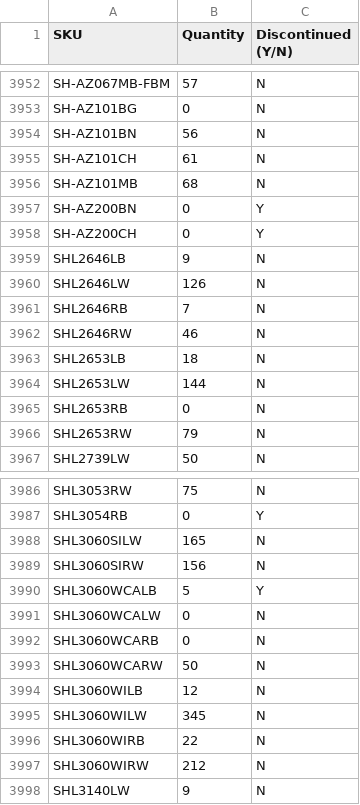
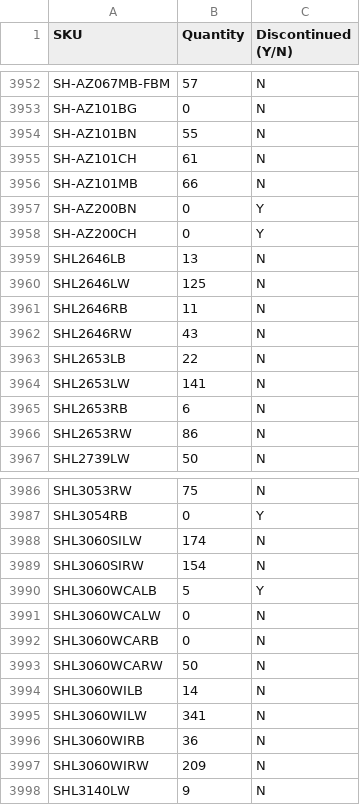
Before and after one commit to studiolx/studiolx-ftp-sync, a CSV file: inventory/swcorp.csv, drawn as a sheet; only a part is shown, gaps mark what is left out; the diff covers the shown part only.

```diff
--- a/inventory/swcorp.csv
+++ b/inventory/swcorp.csv
@@ -3953,15 +3953,15 @@ SH-AZ067MB-FBM,57,N
 SH-AZ101BG,0,N
-SH-AZ101BN,56,N
+SH-AZ101BN,55,N
 SH-AZ101CH,61,N
-SH-AZ101MB,68,N
+SH-AZ101MB,66,N
 SH-AZ200BN,0,Y
 SH-AZ200CH,0,Y
-SHL2646LB,9,N
-SHL2646LW,126,N
-SHL2646RB,7,N
-SHL2646RW,46,N
-SHL2653LB,18,N
-SHL2653LW,144,N
-SHL2653RB,0,N
-SHL2653RW,79,N
+SHL2646LB,13,N
+SHL2646LW,125,N
+SHL2646RB,11,N
+SHL2646RW,43,N
+SHL2653LB,22,N
+SHL2653LW,141,N
+SHL2653RB,6,N
+SHL2653RW,86,N
 SHL2739LW,50,N
@@ -3987,4 +3987,4 @@ SHL3053RW,75,N
 SHL3054RB,0,Y
-SHL3060SILW,165,N
-SHL3060SIRW,156,N
+SHL3060SILW,174,N
+SHL3060SIRW,154,N
 SHL3060WCALB,5,Y
@@ -3993,6 +3993,6 @@ SHL3060WCARB,0,N
 SHL3060WCARW,50,N
-SHL3060WILB,12,N
-SHL3060WILW,345,N
-SHL3060WIRB,22,N
-SHL3060WIRW,212,N
+SHL3060WILB,14,N
+SHL3060WILW,341,N
+SHL3060WIRB,36,N
+SHL3060WIRW,209,N
 SHL3140LW,9,N
```
Also changed, not shown: 134 edited cells elsewhere in this file.
